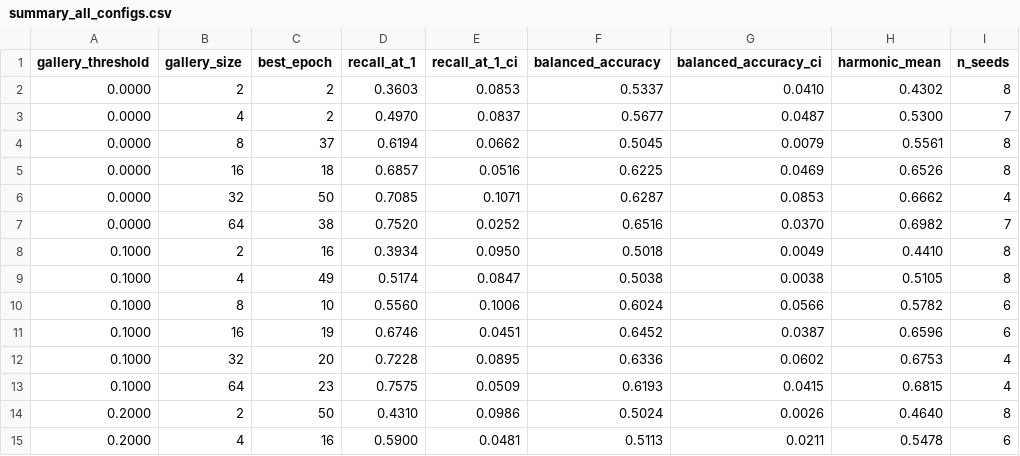
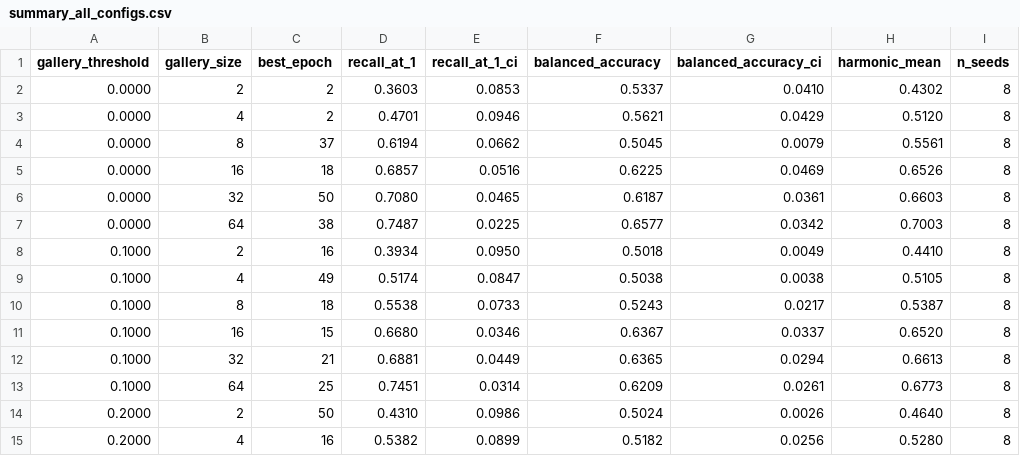
Before and after one commit to mosscoder/mpg-wolverines, a CSV file: reid_openset/tables/megadescriptor/summary_all_configs.csv, drawn as a sheet; only a part is shown; the diff covers the shown part only.

```diff
--- a/reid_openset/tables/megadescriptor/summary_all_configs.csv
+++ b/reid_openset/tables/megadescriptor/summary_all_configs.csv
@@ -2,14 +2,14 @@ gallery_threshold,gallery_size,best_epoch,recall_at_1,recall_at_1_ci,balanced_ac
 0.0000,2,2,0.3603,0.0853,0.5337,0.0410,0.4302,8
-0.0000,4,2,0.4970,0.0837,0.5677,0.0487,0.5300,7
+0.0000,4,2,0.4701,0.0946,0.5621,0.0429,0.5120,8
 0.0000,8,37,0.6194,0.0662,0.5045,0.0079,0.5561,8
 0.0000,16,18,0.6857,0.0516,0.6225,0.0469,0.6526,8
-0.0000,32,50,0.7085,0.1071,0.6287,0.0853,0.6662,4
-0.0000,64,38,0.7520,0.0252,0.6516,0.0370,0.6982,7
+0.0000,32,50,0.7080,0.0465,0.6187,0.0361,0.6603,8
+0.0000,64,38,0.7487,0.0225,0.6577,0.0342,0.7003,8
 0.1000,2,16,0.3934,0.0950,0.5018,0.0049,0.4410,8
 0.1000,4,49,0.5174,0.0847,0.5038,0.0038,0.5105,8
-0.1000,8,10,0.5560,0.1006,0.6024,0.0566,0.5782,6
-0.1000,16,19,0.6746,0.0451,0.6452,0.0387,0.6596,6
-0.1000,32,20,0.7228,0.0895,0.6336,0.0602,0.6753,4
-0.1000,64,23,0.7575,0.0509,0.6193,0.0415,0.6815,4
+0.1000,8,18,0.5538,0.0733,0.5243,0.0217,0.5387,8
+0.1000,16,15,0.6680,0.0346,0.6367,0.0337,0.6520,8
+0.1000,32,21,0.6881,0.0449,0.6365,0.0294,0.6613,8
+0.1000,64,25,0.7451,0.0314,0.6209,0.0261,0.6773,8
 0.2000,2,50,0.4310,0.0986,0.5024,0.0026,0.4640,8
-0.2000,4,16,0.5900,0.0481,0.5113,0.0211,0.5478,6
+0.2000,4,16,0.5382,0.0899,0.5182,0.0256,0.5280,8
```
Also changed, not shown: 5 added rows, 5 removed rows and 12 edited cells elsewhere in this file, reid_openset/tables/megadescriptor/scores_ba.csv, reid_openset/tables/megadescriptor/scores_r1.csv, 1 other file.
